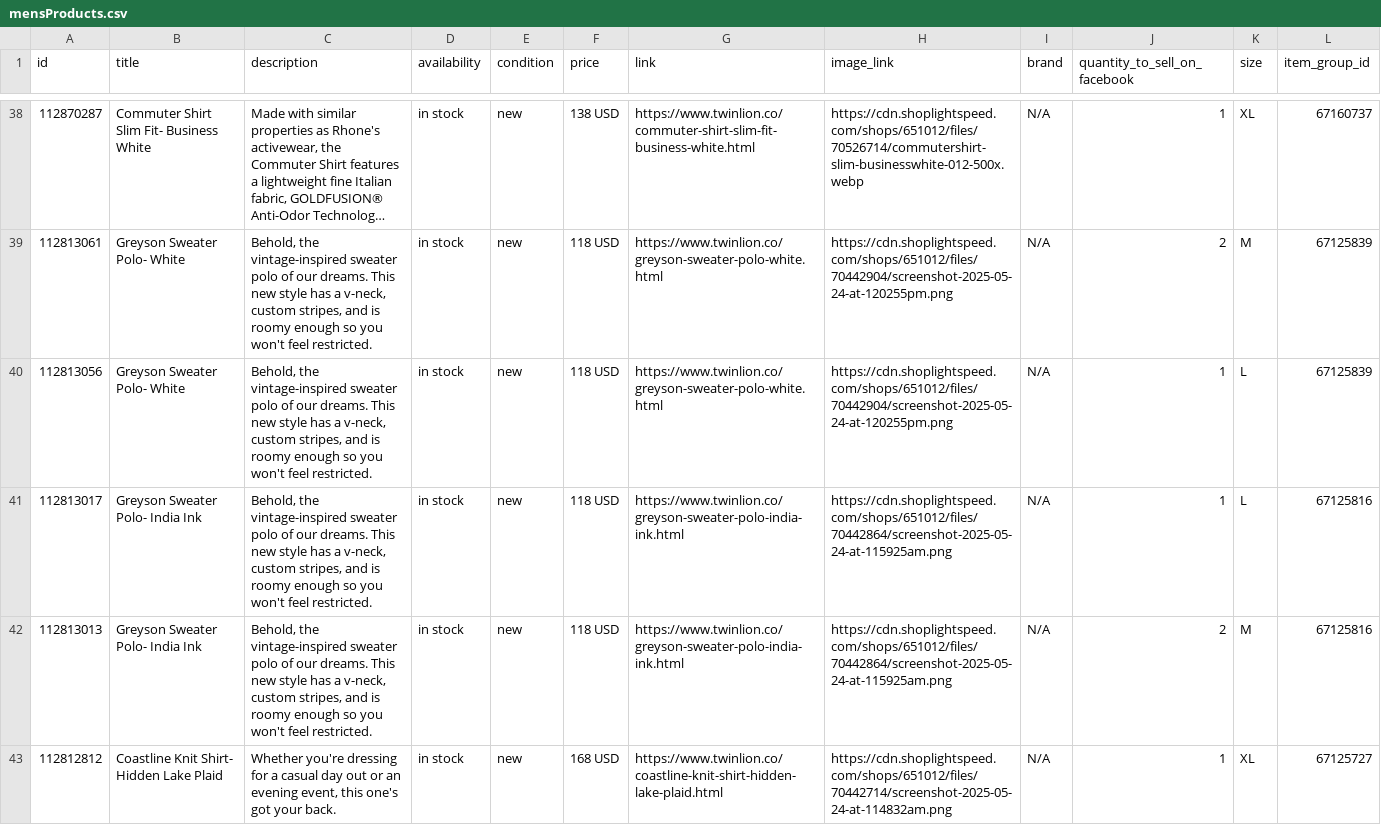
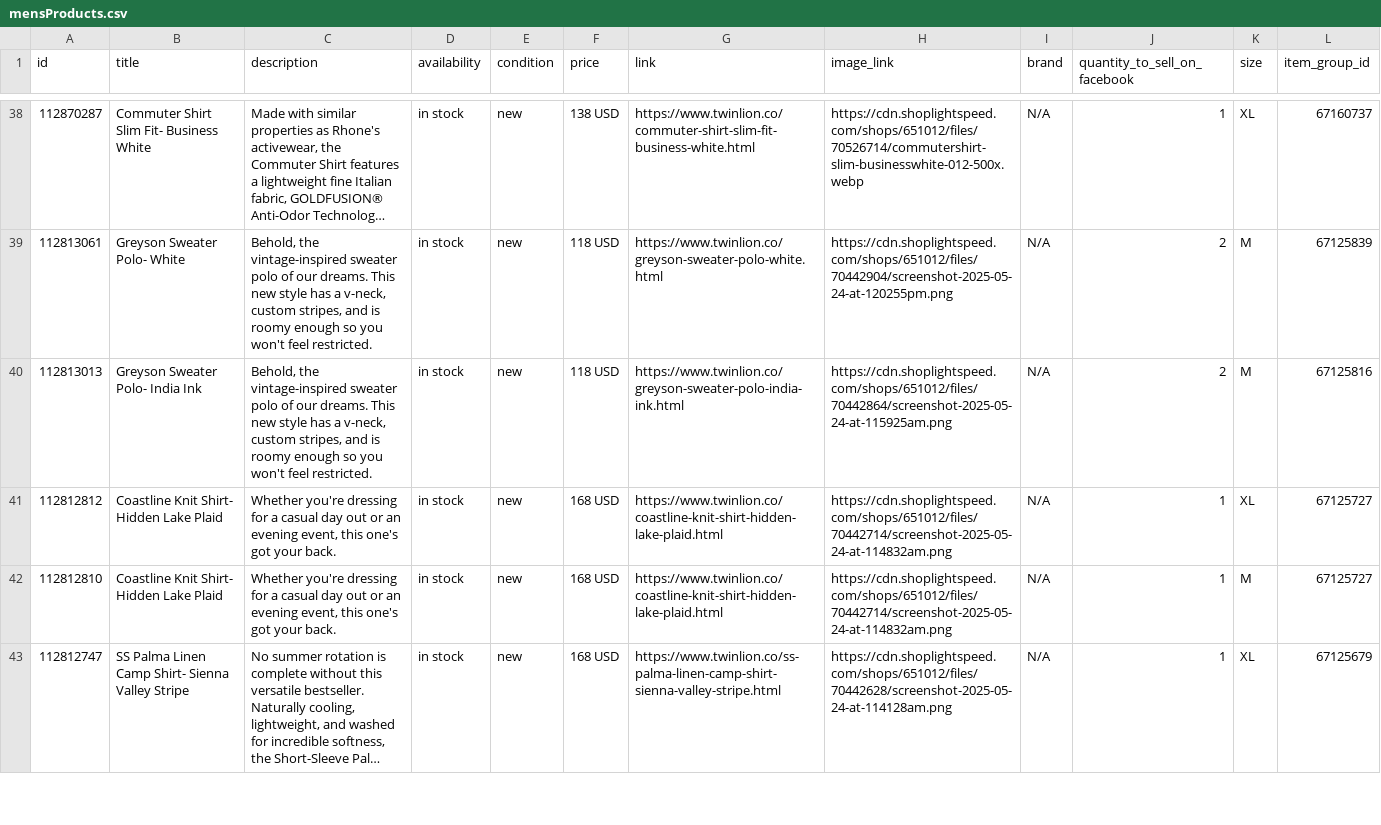
Before and after one commit to carolinewales/TwinLionMetaFeed, a CSV file: mensProducts.csv, drawn as a sheet; only a part is shown, gaps mark what is left out; the shorter side is filled out with more unchanged rows; long unchanged cells end in …; the diff covers the shown part only; the diff names each change by its address in the sheet, - before the commit and + after, or states it on an @@ line.

```diff
--- a/mensProducts.csv
+++ b/mensProducts.csv
-row 40: 112813056 | Greyson Sweater Polo- White | Behold, the vintage-inspired sweater polo of our dreams. This new style has a v-neck, custom stripes, and is roomy enough so you won't feel restricted. | in stock | new | 118 USD | https://www.twinlion.co/greyson-sweater-polo-white.html | https://cdn.shoplightspeed.com/shops/651012/files/70442904/screenshot-2025-05-24-at-120255pm.png | N/A | 1 | L | 67125839
-row 41: 112813017 | Greyson Sweater Polo- India Ink | Behold, the vintage-inspired sweater polo of our dreams. This new style has a v-neck, custom stripes, and is roomy enough so you won't feel restricted. | in stock | new | 118 USD | https://www.twinlion.co/greyson-sweater-polo-india-ink.html | https://cdn.shoplightspeed.com/shops/651012/files/70442864/screenshot-2025-05-24-at-115925am.png | N/A | 1 | L | 67125816
```
Also changed, not shown: 3 removed rows elsewhere in this file.
